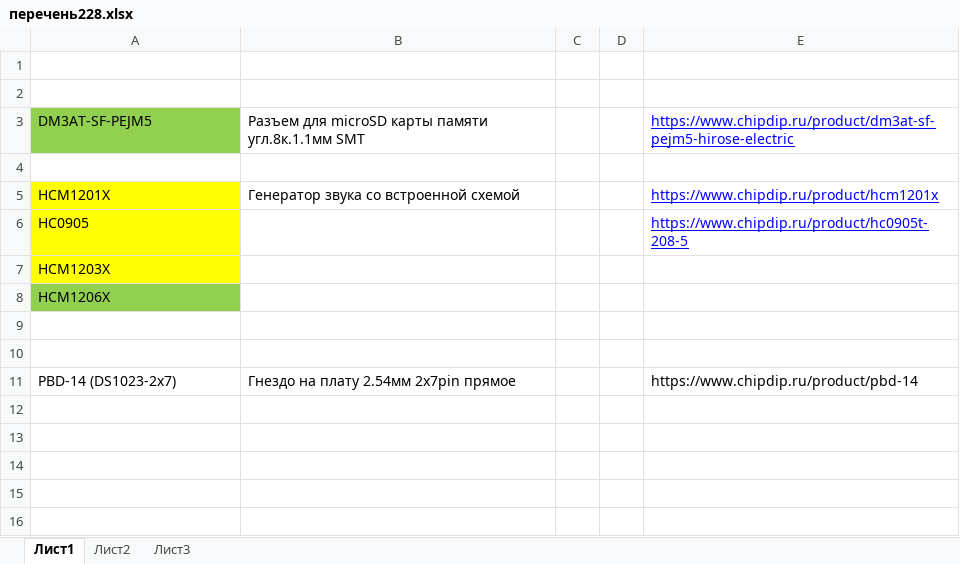
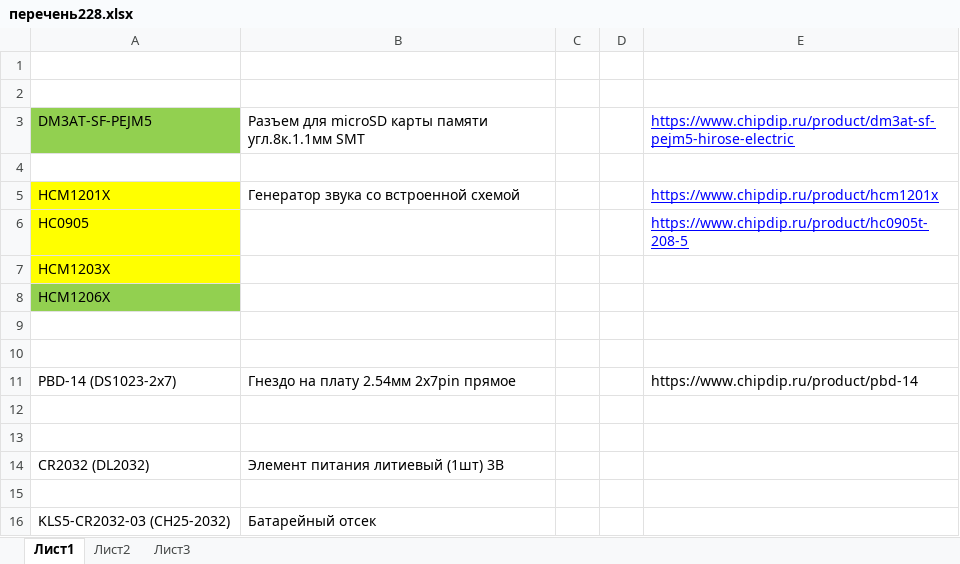
Before and after one commit to DmitrySmirnOFFF/FP_LCD68_ver1, an Excel workbook: перечень228.xlsx, sheet Лист1, drawn as a sheet; values as stored, in another font and other column widths than the file's, no borders; the diff names each change by its address in the sheet, - before the commit and + after, or states it on an @@ line.

```diff
--- a/перечень228.xlsx (sheet Лист1)
+++ b/перечень228.xlsx (sheet Лист1)
+row 12: (empty)
+row 13: (empty)
+row 14: CR2032 (DL2032) | Элемент питания литиевый (1шт) 3В
+row 15: (empty)
+row 16: KLS5-CR2032-03 (CH25-2032) | Батарейный отсек
```
Also changed, not shown: 17 other files.
